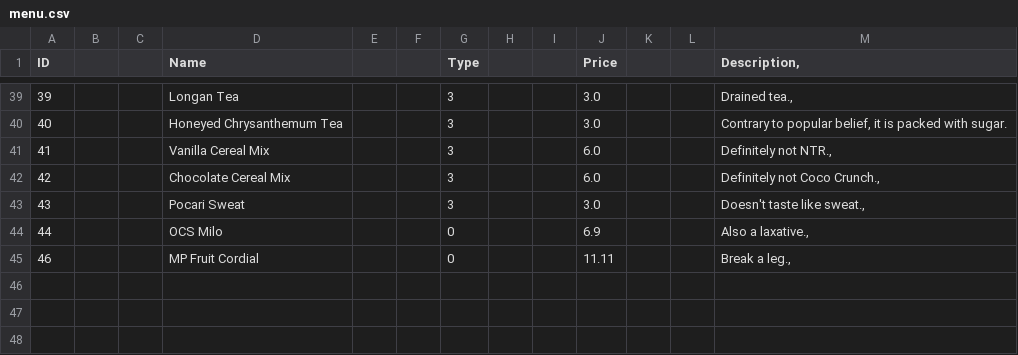
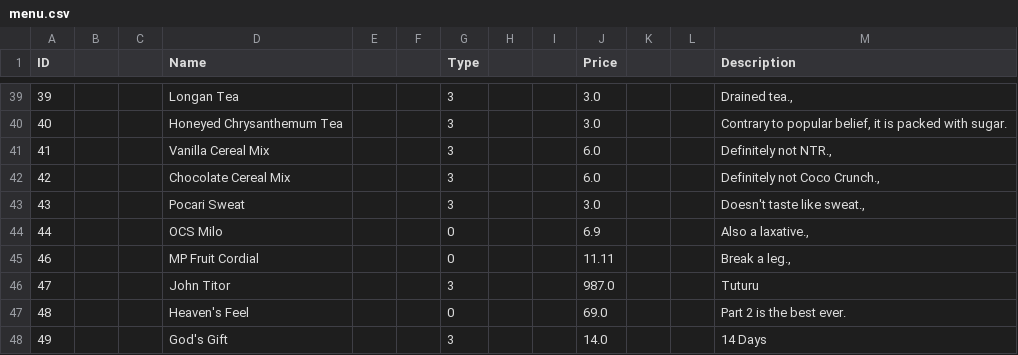
Before and after one commit to itachi1706/NTU-CZ2002-Assignment, a CSV file: data/menu.csv, drawn as a sheet; only a part is shown, gaps mark what is left out; the diff names each change by its address in the sheet, - before the commit and + after, or states it on an @@ line.

```diff
--- a/data/menu.csv
+++ b/data/menu.csv
-M1: Description,
+M1: Description
+row 46: 47 |  |  | John Titor |  |  | 3 |  |  | 987.0 |  |  | Tuturu
+row 47: 48 |  |  | Heaven's Feel |  |  | 0 |  |  | 69.0 |  |  | Part 2 is the best ever.
+row 48: 49 |  |  | God's Gift |  |  | 3 |  |  | 14.0 |  |  | 14 Days
```
Also changed, not shown: data/reservation.csv, 2 other files.
